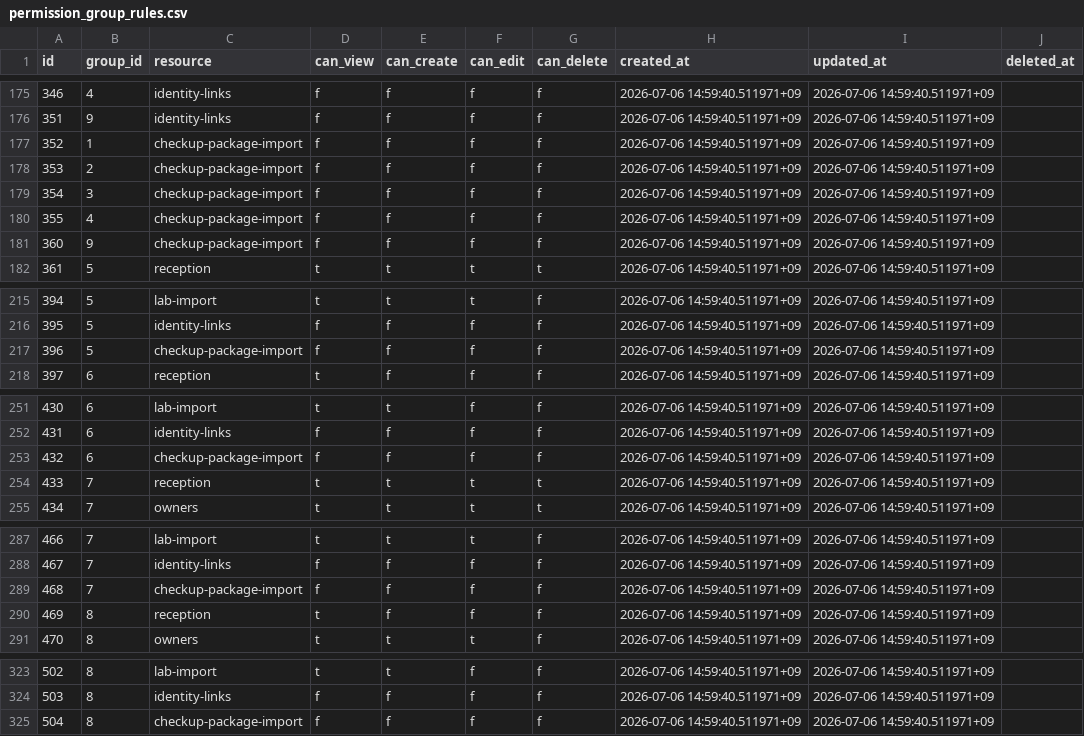
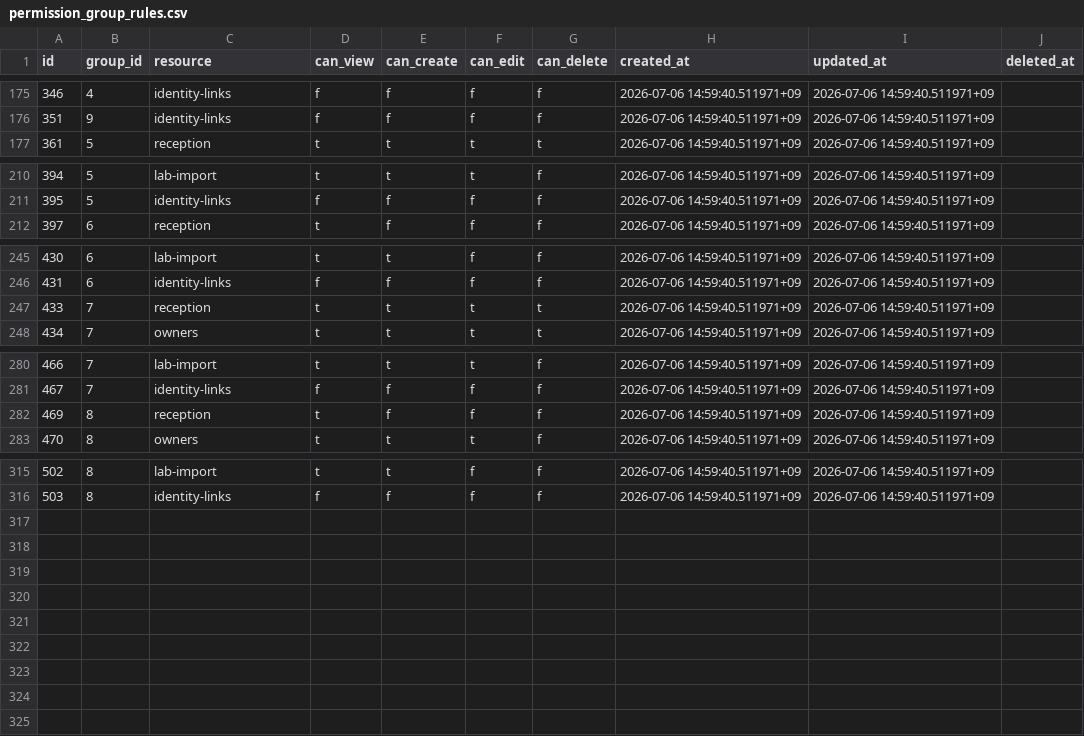
Before and after one commit to MinoruSoga/AnimalEkarte, a CSV file: backend/migrations/seeds/002_master/accounts/permission_group_rules.csv, drawn as a sheet; only a part is shown, gaps mark what is left out.

```diff
--- a/backend/migrations/seeds/002_master/accounts/permission_group_rules.csv
+++ b/backend/migrations/seeds/002_master/accounts/permission_group_rules.csv
@@ -176,7 +176,2 @@ id,group_id,resource,can_view,can_create,can_edit,can_delete,created_at,updated_
 351,9,identity-links,f,f,f,f,2026-07-06 14:59:40.511971+09,2026-07-06 14:59:40.511971+09,
-352,1,checkup-package-import,f,f,f,f,2026-07-06 14:59:40.511971+09,2026-07-06 14:59:40.511971+09,
-353,2,checkup-package-import,f,f,f,f,2026-07-06 14:59:40.511971+09,2026-07-06 14:59:40.511971+09,
-354,3,checkup-package-import,f,f,f,f,2026-07-06 14:59:40.511971+09,2026-07-06 14:59:40.511971+09,
-355,4,checkup-package-import,f,f,f,f,2026-07-06 14:59:40.511971+09,2026-07-06 14:59:40.511971+09,
-360,9,checkup-package-import,f,f,f,f,2026-07-06 14:59:40.511971+09,2026-07-06 14:59:40.511971+09,
 361,5,reception,t,t,t,t,2026-07-06 14:59:40.511971+09,2026-07-06 14:59:40.511971+09,
@@ -216,3 +211,2 @@ id,group_id,resource,can_view,can_create,can_edit,can_delete,created_at,updated_
 395,5,identity-links,f,f,f,f,2026-07-06 14:59:40.511971+09,2026-07-06 14:59:40.511971+09,
-396,5,checkup-package-import,f,f,f,f,2026-07-06 14:59:40.511971+09,2026-07-06 14:59:40.511971+09,
 397,6,reception,t,f,f,f,2026-07-06 14:59:40.511971+09,2026-07-06 14:59:40.511971+09,
@@ -252,3 +246,2 @@ id,group_id,resource,can_view,can_create,can_edit,can_delete,created_at,updated_
 431,6,identity-links,f,f,f,f,2026-07-06 14:59:40.511971+09,2026-07-06 14:59:40.511971+09,
-432,6,checkup-package-import,f,f,f,f,2026-07-06 14:59:40.511971+09,2026-07-06 14:59:40.511971+09,
 433,7,reception,t,t,t,t,2026-07-06 14:59:40.511971+09,2026-07-06 14:59:40.511971+09,
@@ -288,3 +281,2 @@ id,group_id,resource,can_view,can_create,can_edit,can_delete,created_at,updated_
 467,7,identity-links,f,f,f,f,2026-07-06 14:59:40.511971+09,2026-07-06 14:59:40.511971+09,
-468,7,checkup-package-import,f,f,f,f,2026-07-06 14:59:40.511971+09,2026-07-06 14:59:40.511971+09,
 469,8,reception,t,f,f,f,2026-07-06 14:59:40.511971+09,2026-07-06 14:59:40.511971+09,
@@ -324,2 +316 @@ id,group_id,resource,can_view,can_create,can_edit,can_delete,created_at,updated_
 503,8,identity-links,f,f,f,f,2026-07-06 14:59:40.511971+09,2026-07-06 14:59:40.511971+09,
-504,8,checkup-package-import,f,f,f,f,2026-07-06 14:59:40.511971+09,2026-07-06 14:59:40.511971+09,
```
Also changed, not shown: 12 other files.
